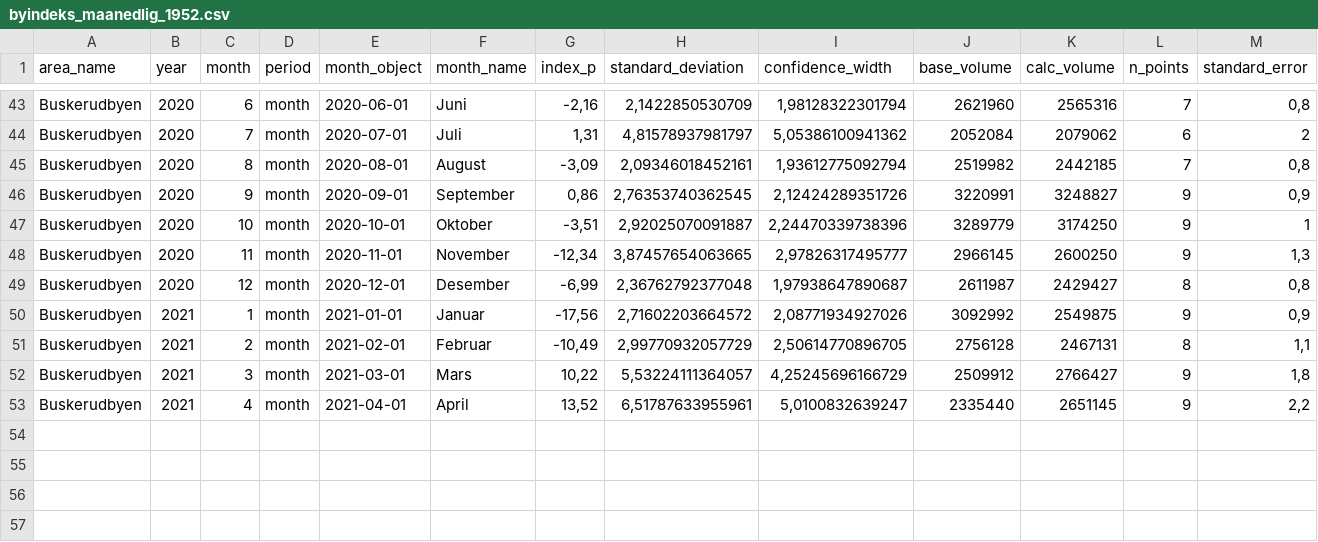
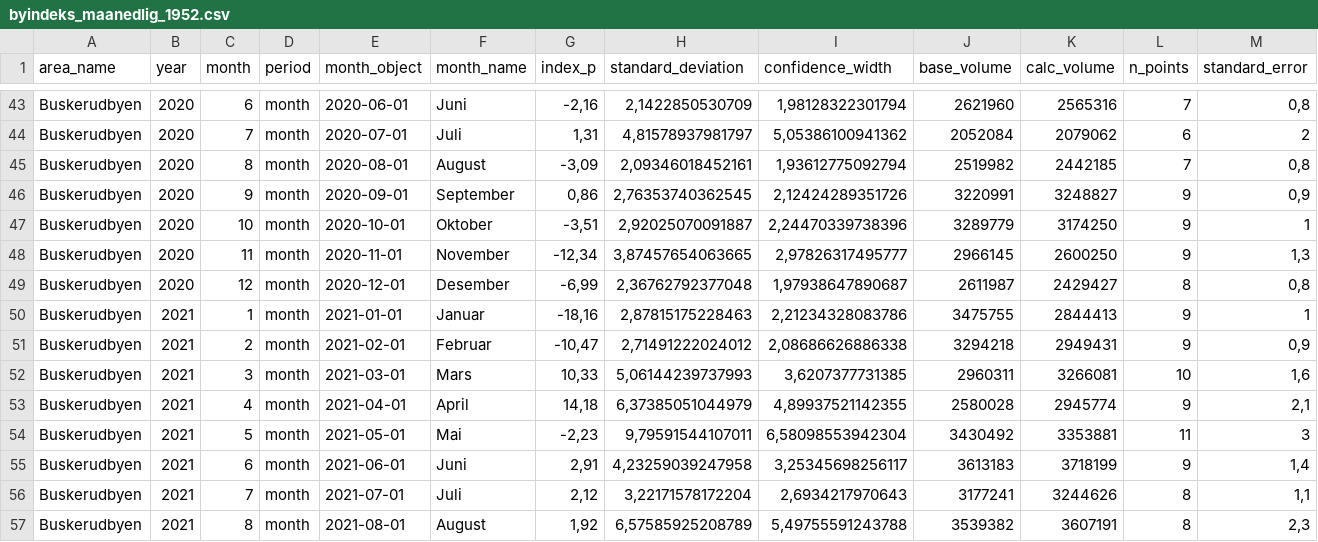
Before and after one commit to snohan/byindeks, a CSV file: data_indexpoints_tidy/byindeks_maanedlig_1952.csv, drawn as a sheet; only a part is shown, gaps mark what is left out.

Commit message:
Buskerudbyen 8

```diff
--- a/data_indexpoints_tidy/byindeks_maanedlig_1952.csv
+++ b/data_indexpoints_tidy/byindeks_maanedlig_1952.csv
@@ -49,5 +49,9 @@
 "Buskerudbyen";2020;12;"month";2020-12-01;"Desember";-6,99;2,36762792377048;1,97938647890687;2611987;2429427;8;0,8
-"Buskerudbyen";2021;1;"month";2021-01-01;"Januar";-17,56;2,71602203664572;2,08771934927026;3092992;2549875;9;0,9
-"Buskerudbyen";2021;2;"month";2021-02-01;"Februar";-10,49;2,99770932057729;2,50614770896705;2756128;2467131;8;1,1
-"Buskerudbyen";2021;3;"month";2021-03-01;"Mars";10,22;5,53224111364057;4,25245696166729;2509912;2766427;9;1,8
-"Buskerudbyen";2021;4;"month";2021-04-01;"April";13,52;6,51787633955961;5,0100832639247;2335440;2651145;9;2,2
+"Buskerudbyen";2021;1;"month";2021-01-01;"Januar";-18,16;2,87815175228463;2,21234328083786;3475755;2844413;9;1
+"Buskerudbyen";2021;2;"month";2021-02-01;"Februar";-10,47;2,71491222024012;2,08686626886338;3294218;2949431;9;0,9
+"Buskerudbyen";2021;3;"month";2021-03-01;"Mars";10,33;5,06144239737993;3,6207377731385;2960311;3266081;10;1,6
+"Buskerudbyen";2021;4;"month";2021-04-01;"April";14,18;6,37385051044979;4,89937521142355;2580028;2945774;9;2,1
+"Buskerudbyen";2021;5;"month";2021-05-01;"Mai";-2,23;9,79591544107011;6,58098553942304;3430492;3353881;11;3
+"Buskerudbyen";2021;6;"month";2021-06-01;"Juni";2,91;4,23259039247958;3,25345698256117;3613183;3718199;9;1,4
+"Buskerudbyen";2021;7;"month";2021-07-01;"Juli";2,12;3,22171578172204;2,6934217970643;3177241;3244626;8;1,1
+"Buskerudbyen";2021;8;"month";2021-08-01;"August";1,92;6,57585925208789;5,49755591243788;3539382;3607191;8;2,3
```
Also changed, not shown: data_indexpoints_tidy/buskerudbyen_e18_punktindekser.csv, data_indexpoints_tidy/byindeks_36_maaneder_1952.csv, 12 other files.
